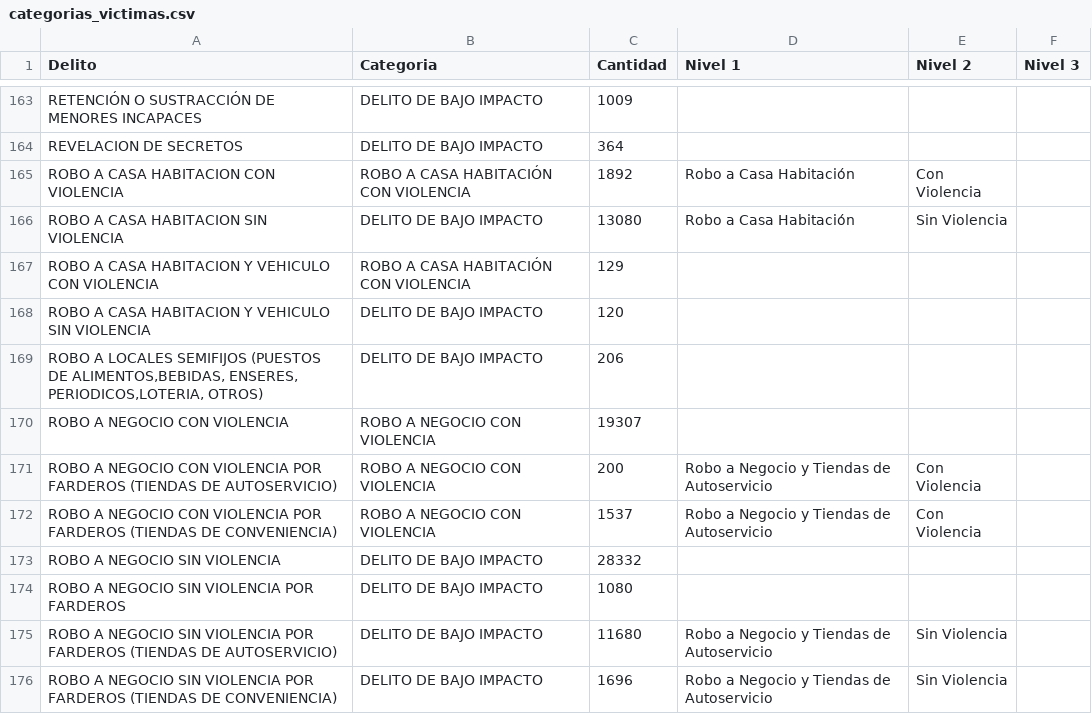
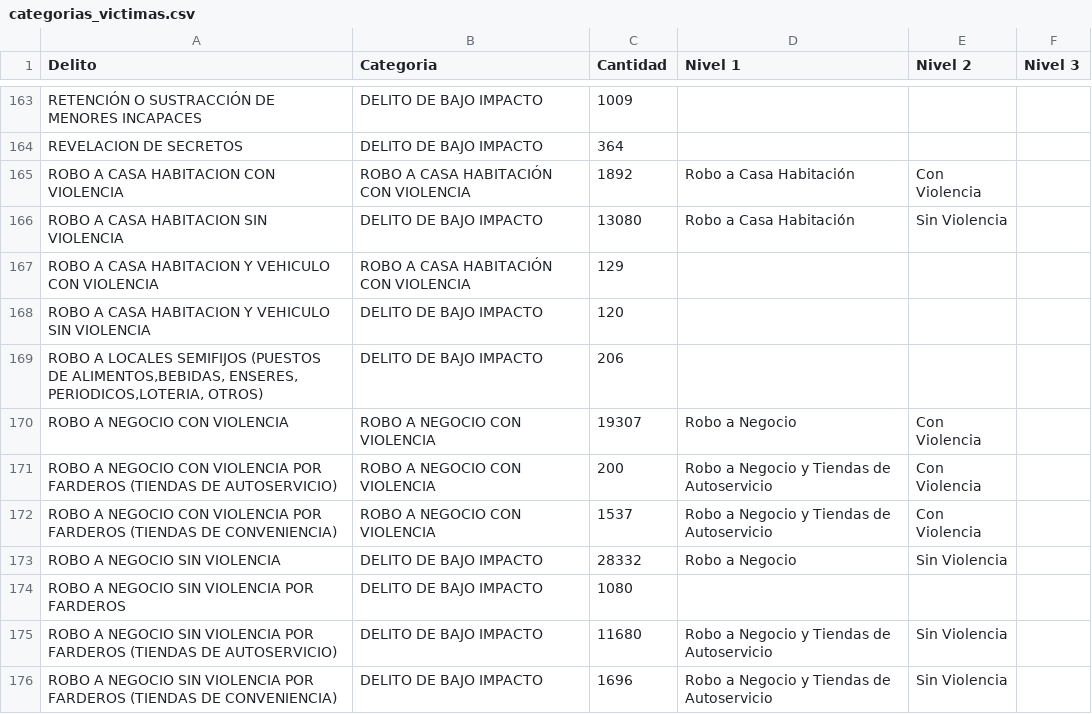
Before and after one commit to CentroGeo/criminologia_cdmx, a CSV file: datos/categorias_victimas.csv, drawn as a sheet; only a part is shown, gaps mark what is left out.

Commit message:
Mejoras a categorias_victimas.

```diff
--- a/datos/categorias_victimas.csv
+++ b/datos/categorias_victimas.csv
@@ -169,6 +169,6 @@
 "ROBO A LOCALES SEMIFIJOS (PUESTOS DE ALIMENTOS,BEBIDAS, ENSERES, PERIODICOS,LOTERIA, OTROS)","DELITO DE BAJO IMPACTO",206,,,
-"ROBO A NEGOCIO CON VIOLENCIA","ROBO A NEGOCIO CON VIOLENCIA",19307,,,
+"ROBO A NEGOCIO CON VIOLENCIA","ROBO A NEGOCIO CON VIOLENCIA",19307,Robo a Negocio,Con Violencia,
 "ROBO A NEGOCIO CON VIOLENCIA POR FARDEROS (TIENDAS DE AUTOSERVICIO)","ROBO A NEGOCIO CON VIOLENCIA",200,"Robo a Negocio y Tiendas de Autoservicio","Con Violencia",
 "ROBO A NEGOCIO CON VIOLENCIA POR FARDEROS (TIENDAS DE CONVENIENCIA)","ROBO A NEGOCIO CON VIOLENCIA",1537,"Robo a Negocio y Tiendas de Autoservicio","Con Violencia",
-"ROBO A NEGOCIO SIN VIOLENCIA","DELITO DE BAJO IMPACTO",28332,,,
+"ROBO A NEGOCIO SIN VIOLENCIA","DELITO DE BAJO IMPACTO",28332,Robo a Negocio,Sin Violencia,
 "ROBO A NEGOCIO SIN VIOLENCIA POR FARDEROS","DELITO DE BAJO IMPACTO",1080,,,
```
